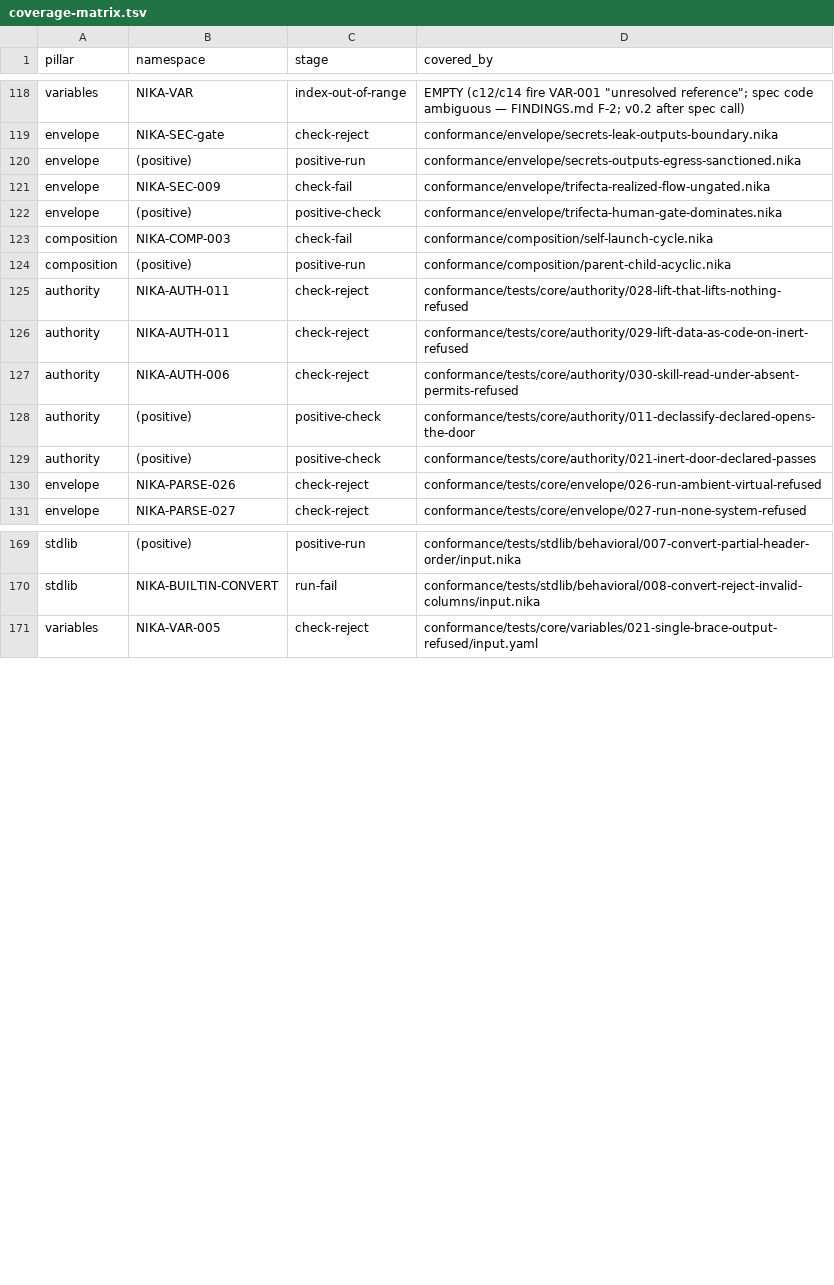
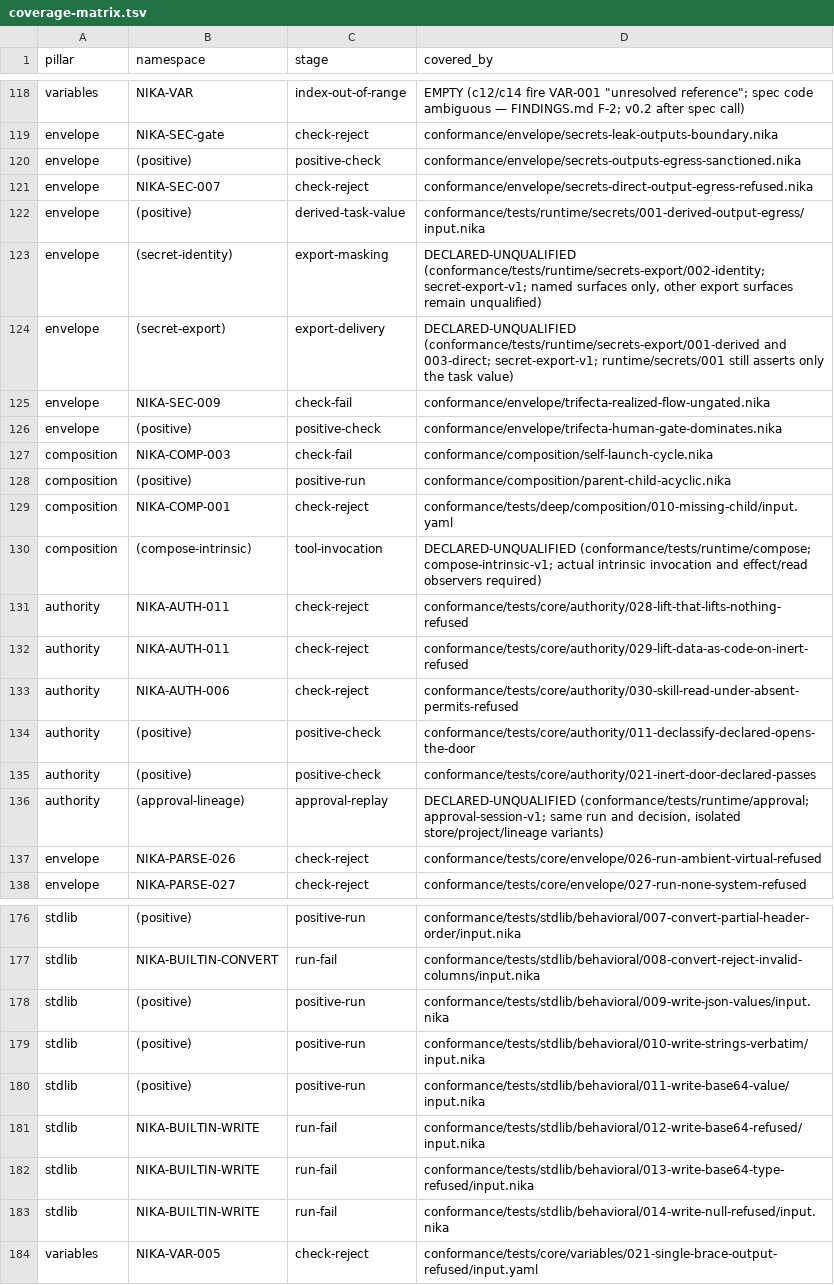
Before and after one commit to supernovae-st/nika, a TSV file: crates/nika-pack/pack/coverage-matrix.tsv, drawn as a sheet; only a part is shown, gaps mark what is left out; the diff covers the shown part only.

Commit message:
chore(spec): pin the canonical observable runtime contracts
Synchronize the embedded pack and conformance input with the merged
specification. Regenerate the twelve wire fixtures; only their spec
provenance changes.

Co-Authored-By: Nika 🦋 <nika@supernovae.studio>
Signed-off-by: ThibautMelen <20891897+ThibautMelen@users.noreply.github.com>

```diff
--- a/crates/nika-pack/pack/coverage-matrix.tsv
+++ b/crates/nika-pack/pack/coverage-matrix.tsv
@@ -119,3 +119,7 @@ variables	NIKA-VAR	index-out-of-range	EMPTY (c12/c14 fire VAR-001 "unresolved re
 envelope	NIKA-SEC-gate	check-reject	conformance/envelope/secrets-leak-outputs-boundary.nika
-envelope	(positive)	positive-run	conformance/envelope/secrets-outputs-egress-sanctioned.nika
+envelope	(positive)	positive-check	conformance/envelope/secrets-outputs-egress-sanctioned.nika
+envelope	NIKA-SEC-007	check-reject	conformance/envelope/secrets-direct-output-egress-refused.nika
+envelope	(positive)	derived-task-value	conformance/tests/runtime/secrets/001-derived-output-egress/input.nika
+envelope	(secret-identity)	export-masking	DECLARED-UNQUALIFIED (conformance/tests/runtime/secrets-export/002-identity; secret-export-v1; named surfaces only, other export surfaces remain unqualified)
+envelope	(secret-export)	export-delivery	DECLARED-UNQUALIFIED (conformance/tests/runtime/secrets-export/001-derived and 003-direct; secret-export-v1; runtime/secrets/001 still asserts only the task value)
 envelope	NIKA-SEC-009	check-fail	conformance/envelope/trifecta-realized-flow-ungated.nika
@@ -124,2 +128,4 @@ composition	NIKA-COMP-003	check-fail	conformance/composition/self-launch-cycle.n
 composition	(positive)	positive-run	conformance/composition/parent-child-acyclic.nika
+composition	NIKA-COMP-001	check-reject	conformance/tests/deep/composition/010-missing-child/input.yaml
+composition	(compose-intrinsic)	tool-invocation	DECLARED-UNQUALIFIED (conformance/tests/runtime/compose; compose-intrinsic-v1; actual intrinsic invocation and effect/read observers required)
 authority	NIKA-AUTH-011	check-reject	conformance/tests/core/authority/028-lift-that-lifts-nothing-refused
@@ -129,2 +135,3 @@ authority	(positive)	positive-check	conformance/tests/core/authority/011-declass
 authority	(positive)	positive-check	conformance/tests/core/authority/021-inert-door-declared-passes
+authority	(approval-lineage)	approval-replay	DECLARED-UNQUALIFIED (conformance/tests/runtime/approval; approval-session-v1; same run and decision, isolated store/project/lineage variants)
 envelope	NIKA-PARSE-026	check-reject	conformance/tests/core/envelope/026-run-ambient-virtual-refused
@@ -170,2 +177,8 @@ stdlib	(positive)	positive-run	conformance/tests/stdlib/behavioral/007-convert-p
 stdlib	NIKA-BUILTIN-CONVERT	run-fail	conformance/tests/stdlib/behavioral/008-convert-reject-invalid-columns/input.nika
+stdlib	(positive)	positive-run	conformance/tests/stdlib/behavioral/009-write-json-values/input.nika
+stdlib	(positive)	positive-run	conformance/tests/stdlib/behavioral/010-write-strings-verbatim/input.nika
+stdlib	(positive)	positive-run	conformance/tests/stdlib/behavioral/011-write-base64-value/input.nika
+stdlib	NIKA-BUILTIN-WRITE	run-fail	conformance/tests/stdlib/behavioral/012-write-base64-refused/input.nika
+stdlib	NIKA-BUILTIN-WRITE	run-fail	conformance/tests/stdlib/behavioral/013-write-base64-type-refused/input.nika
+stdlib	NIKA-BUILTIN-WRITE	run-fail	conformance/tests/stdlib/behavioral/014-write-null-refused/input.nika
 variables	NIKA-VAR-005	check-reject	conformance/tests/core/variables/021-single-brace-output-refused/input.yaml
```
Also changed, not shown: 1 added row elsewhere in this file, 16 other files.
